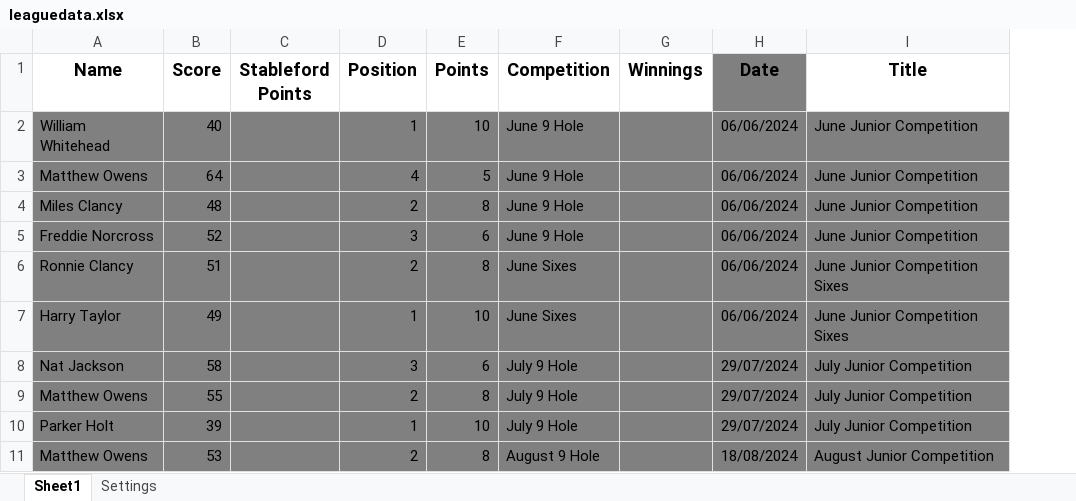
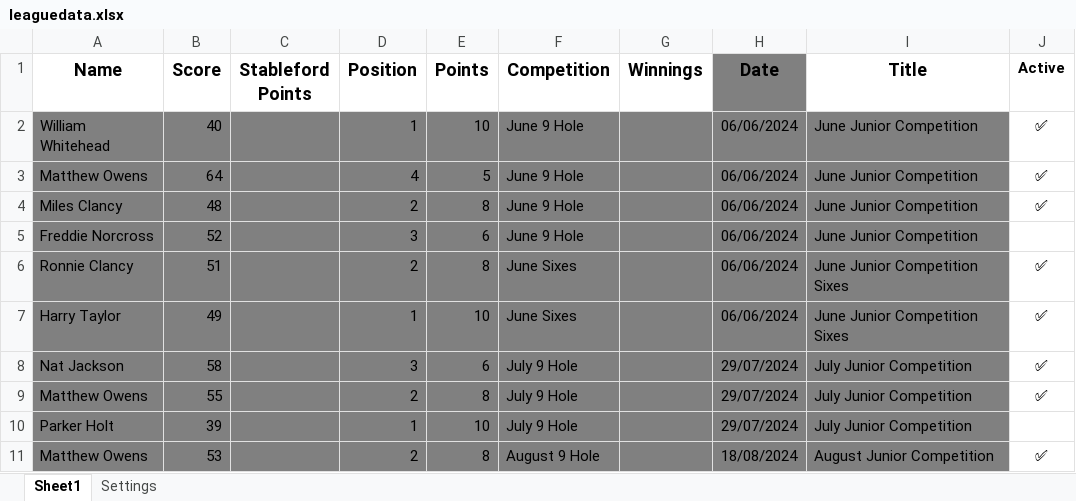
Before and after one commit to CMPtechnik/CheadleGolfAcademy, an Excel workbook: data/leaguedata.xlsx, sheet Sheet1, drawn as a sheet; only a part is shown; values as stored, in another font and other column widths than the file's, no borders; charts and pictures not drawn; the diff names each change by its address in the sheet, - before the commit and + after, or states it on an @@ line.

```diff
--- a/data/leaguedata.xlsx (sheet Sheet1)
+++ b/data/leaguedata.xlsx (sheet Sheet1)
+column J (Active), rows 2-11: ✅ | ✅ | ✅ |  | ✅ | ✅ | ✅ | ✅ |  | ✅
```
Also changed, not shown: 3 other files.
